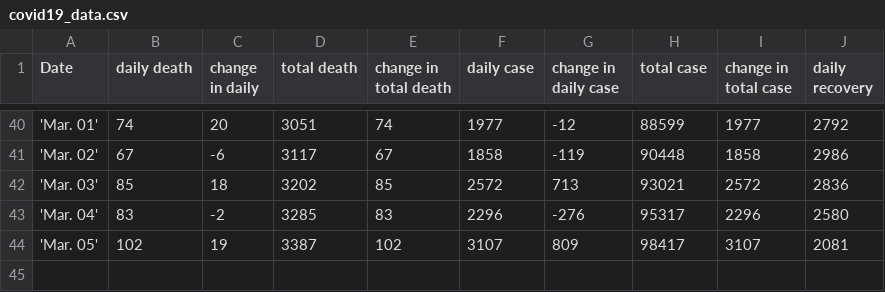
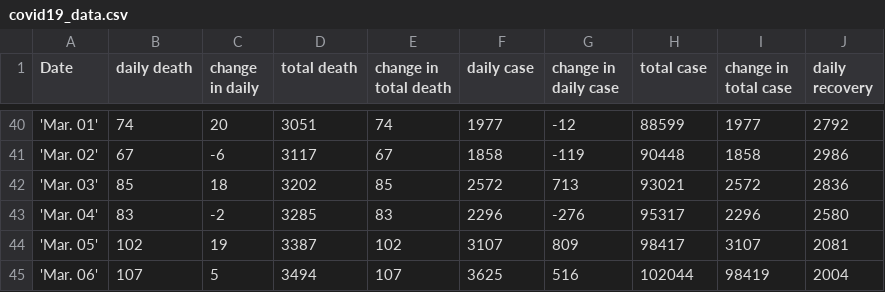
Before and after one commit to saitzaw/covid-dash, a CSV file: app/helper/csv/covid19_data.csv, drawn as a sheet; only a part is shown, gaps mark what is left out.

```diff
--- a/app/helper/csv/covid19_data.csv
+++ b/app/helper/csv/covid19_data.csv
@@ -44 +44,2 @@ Date,daily death,change in daily,total death,change in total death,daily case,ch
 'Mar. 05',102,19,3387,102,3107,809,98417,3107,2081
+'Mar. 06',107,5,3494,107,3625,516,102044,98419,2004
```
Also changed, not shown: app/helper/csv/covid19_country.csv, app/helper/csv/covid19_report.csv, 2 other files.
